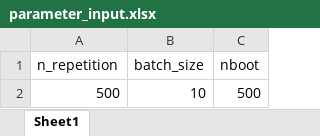
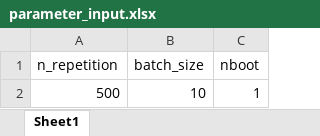
Before and after one commit to imbhe/Active-Sampling, an Excel workbook: Application/Input/parameter_input.xlsx, sheet Sheet1, drawn as a sheet; values as stored, in another font and other column widths than the file's, no borders; the diff names each change by its address in the sheet, - before the commit and + after, or states it on an @@ line.

```diff
--- a/Application/Input/parameter_input.xlsx (sheet Sheet1)
+++ b/Application/Input/parameter_input.xlsx (sheet Sheet1)
-C2 (nboot): 500
+C2 (nboot): 1
```
Also changed, not shown: Application/Input/sampling_method_input_coverage_example.xlsx, Application/Input/sampling_method_input_rmse_example.xlsx, 12 other files.
